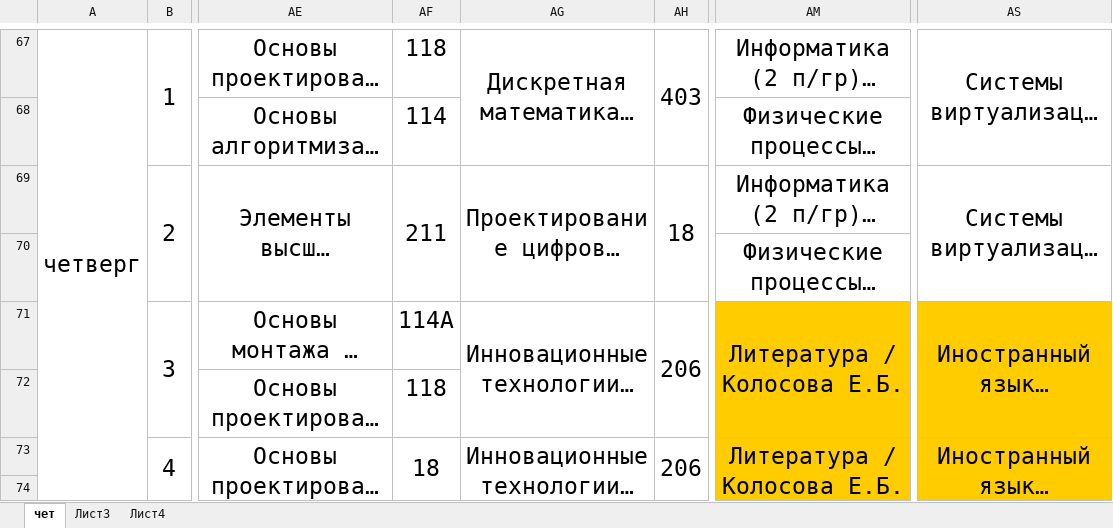
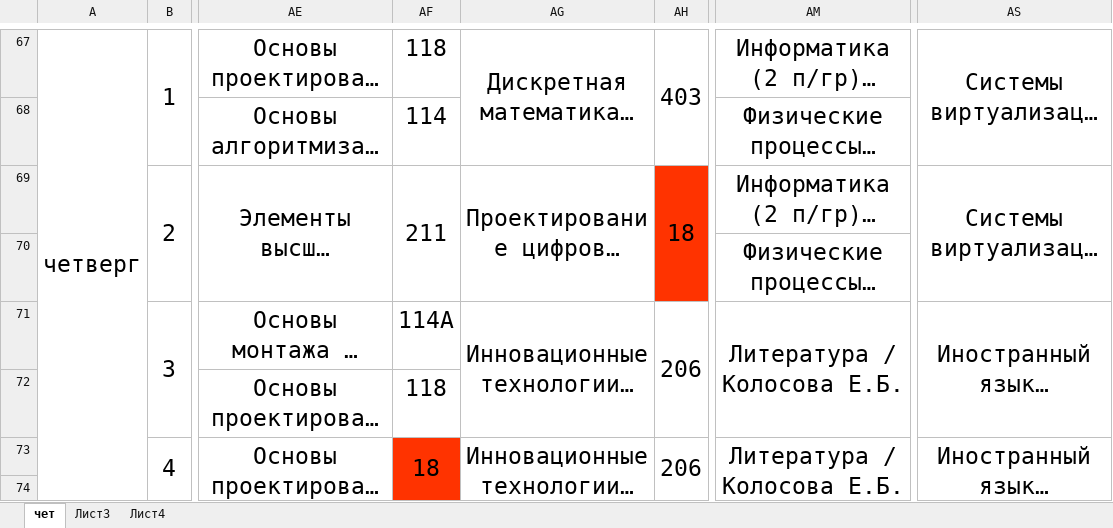
Before and after one commit to WorldOfPets/kp11schedule, an Excel workbook: testxl.xlsm, sheet чет, drawn as a sheet; only a part is shown, gaps mark what is left out; long unchanged cells end in …; values as stored, in another font and other column widths than the file's, no borders; the diff covers the shown part only; the diff names each change by its address in the sheet, - before the commit and + after, or states it on an @@ line.

```diff
--- a/testxl.xlsm (sheet чет)
+++ b/testxl.xlsm (sheet чет)
-AH69 fill: none
+AH69 fill: #FF3300
-AM71 fill: #FFCC00
+AM71 fill: none
-AS71 fill: #FFCC00
+AS71 fill: none
-AF73 fill: none
+AF73 fill: #FF3300
-AM73 fill: #FFCC00
+AM73 fill: none
-AS73 fill: #FFCC00
+AS73 fill: none
```
Also changed, not shown: cell formats elsewhere in this sheet, 3 other files.
